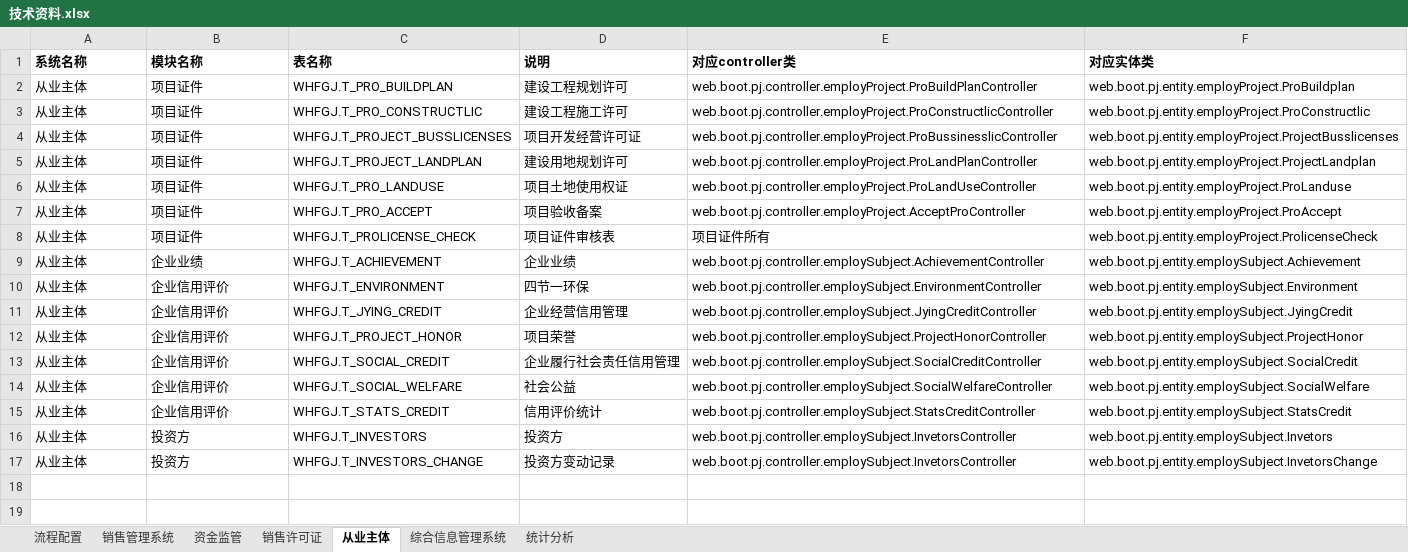
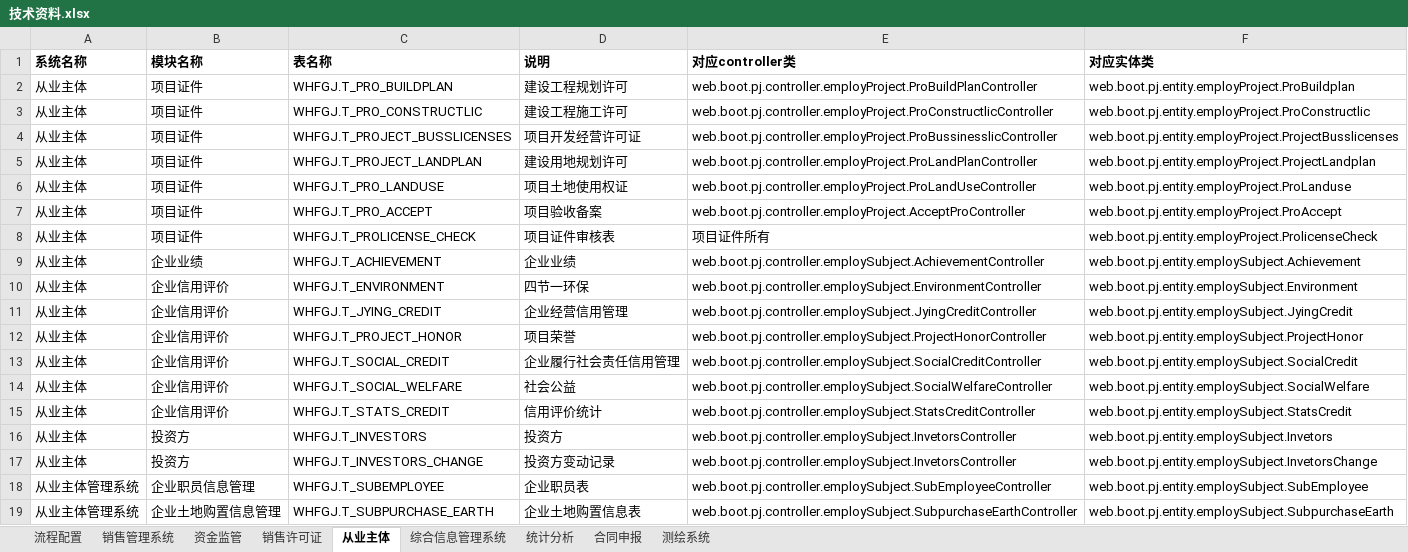
Before and after one commit to ajing4030/whfgj, an Excel workbook: 技术文档/技术资料.xlsx, sheet 从业主体, drawn as a sheet; values as stored, in another font and other column widths than the file's, no borders; the diff names each change by its address in the sheet, - before the commit and + after, or states it on an @@ line.

```diff
--- a/技术文档/技术资料.xlsx (sheet 从业主体)
+++ b/技术文档/技术资料.xlsx (sheet 从业主体)
+sheet tab: 合同申报
+sheet tab: 测绘系统
+row 18: 从业主体管理系统 | 企业职员信息管理 | WHFGJ.T_SUBEMPLOYEE | 企业职员表 | web.boot.pj.controller.employSubject.SubEmployeeController | web.boot.pj.entity.employSubject.SubEmployee
+row 19: 从业主体管理系统 | 企业土地购置信息管理 | WHFGJ.T_SUBPURCHASE_EARTH | 企业土地购置信息表 | web.boot.pj.controller.employSubject.SubpurchaseEarthController | web.boot.pj.entity.employSubject.SubpurchaseEarth
```
Also changed, not shown: sheet 销售管理系统, 工作日志/周报20190419.xlsx, 工作日志/本周工作20190422.xlsx, 7 other files.
